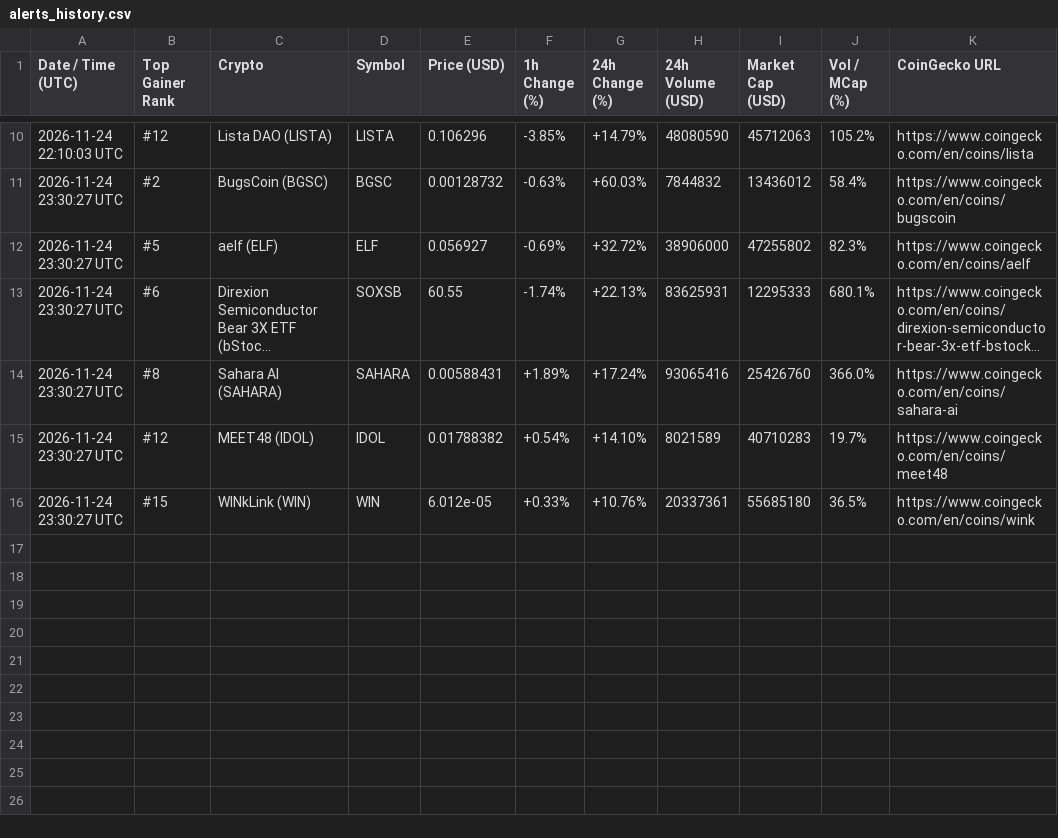
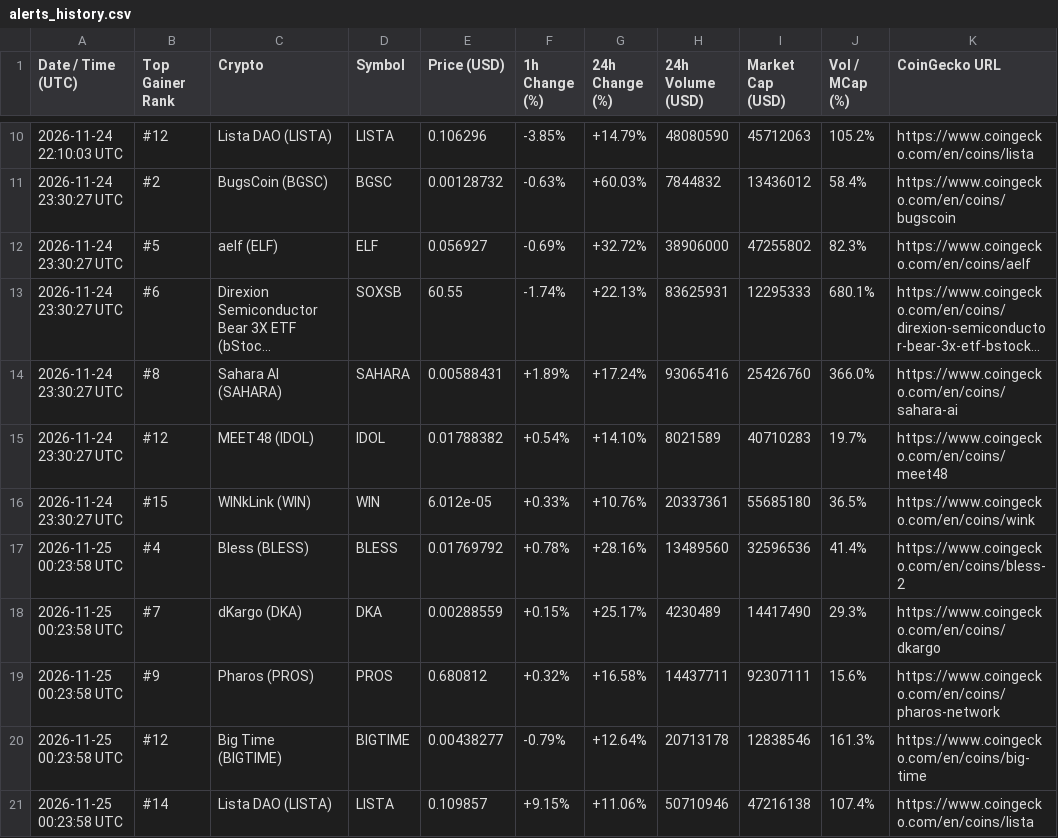
Before and after one commit to adrianmartinhb/coingecko-tracker-, a CSV file: alerts_history.csv, drawn as a sheet; only a part is shown, gaps mark what is left out; long unchanged cells end in ….

```diff
--- a/alerts_history.csv
+++ b/alerts_history.csv
@@ -16 +16,6 @@ Date / Time (UTC),Top Gainer Rank,Crypto,Symbol,Price (USD),1h Change (%),24h Ch
 2026-11-24 23:30:27 UTC,#15,WINkLink (WIN),WIN,6.012e-05,+0.33%,+10.76%,20337361,55685180,36.5%,https://www.coingecko.com/en/coins/wink
+2026-11-25 00:23:58 UTC,#4,Bless (BLESS),BLESS,0.01769792,+0.78%,+28.16%,13489560,32596536,41.4%,https://www.coingecko.com/en/coins/bless-2
+2026-11-25 00:23:58 UTC,#7,dKargo (DKA),DKA,0.00288559,+0.15%,+25.17%,4230489,14417490,29.3%,https://www.coingecko.com/en/coins/dkargo
+2026-11-25 00:23:58 UTC,#9,Pharos (PROS),PROS,0.680812,+0.32%,+16.58%,14437711,92307111,15.6%,https://www.coingecko.com/en/coins/pharos-network
+2026-11-25 00:23:58 UTC,#12,Big Time (BIGTIME),BIGTIME,0.00438277,-0.79%,+12.64%,20713178,12838546,161.3%,https://www.coingecko.com/en/coins/big-time
+2026-11-25 00:23:58 UTC,#14,Lista DAO (LISTA),LISTA,0.109857,+9.15%,+11.06%,50710946,47216138,107.4%,https://www.coingecko.com/en/coins/lista
```
Also changed, not shown: 1 other file.
